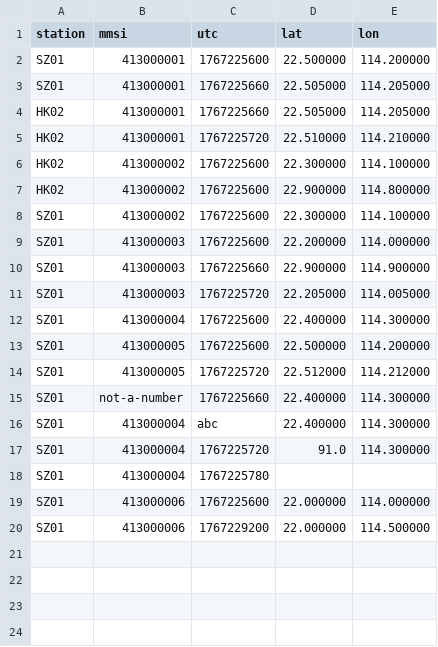
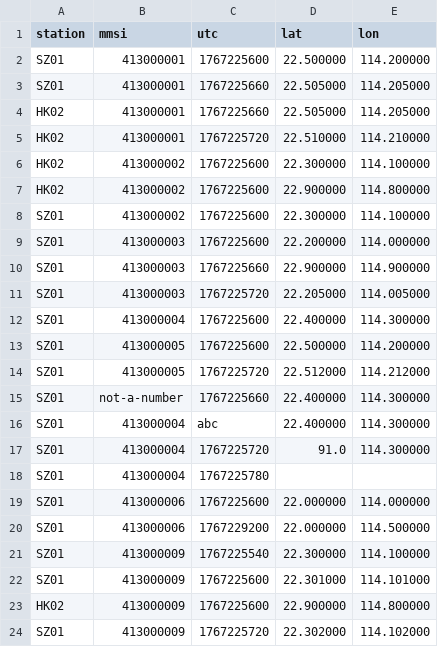
Before and after one commit to solo-projects-org/solo-09c03bb4-fa2b08e5-2c49-4078-b17d-945a35f5c37c, a CSV file: samples/batch1_base.csv, drawn as a sheet.

```diff
--- a/samples/batch1_base.csv
+++ b/samples/batch1_base.csv
@@ -20 +20,5 @@ SZ01,413000006,1767225600,22.000000,114.000000
 SZ01,413000006,1767229200,22.000000,114.500000
+SZ01,413000009,1767225540,22.300000,114.100000
+SZ01,413000009,1767225600,22.301000,114.101000
+HK02,413000009,1767225600,22.900000,114.800000
+SZ01,413000009,1767225720,22.302000,114.102000
```
Also changed, not shown: samples/batch2_late_arrivals.csv, 11 other files.
